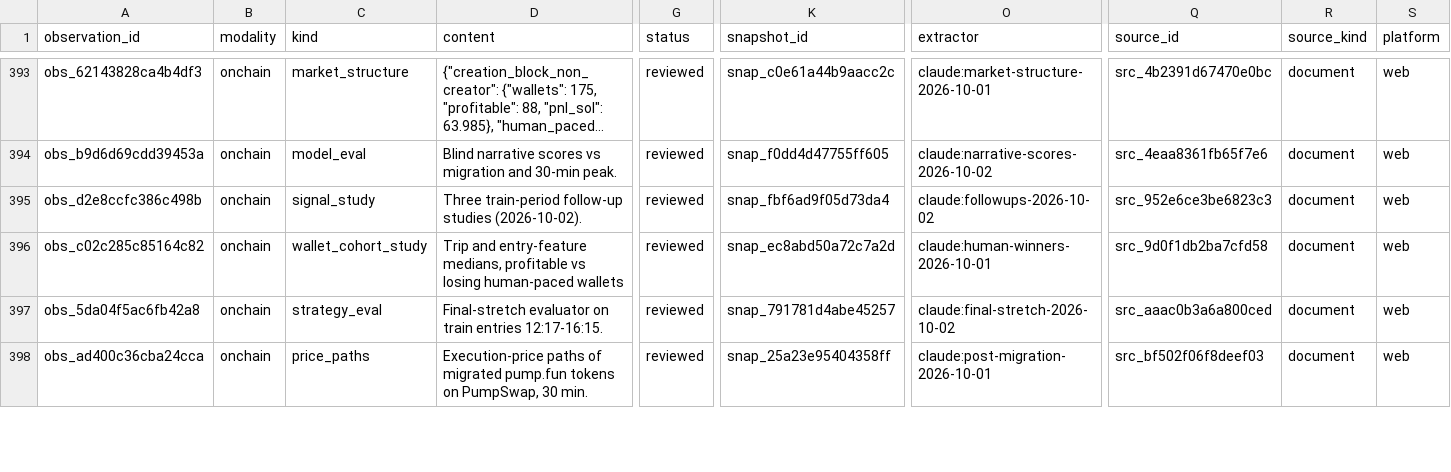
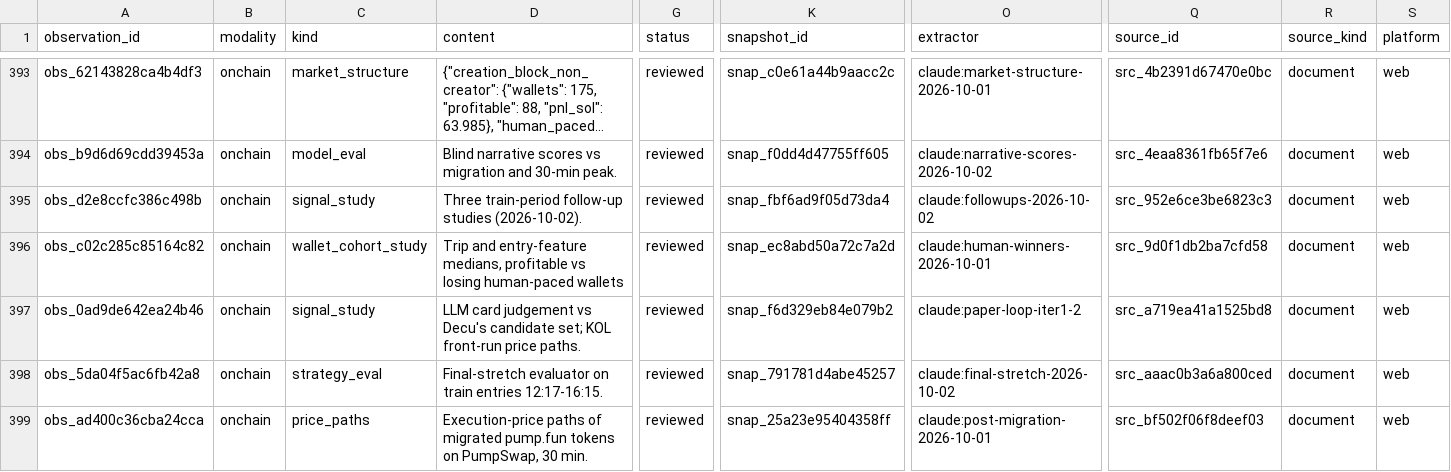
Before and after one commit to evan-massang/RErereresearch, a CSV file: research/observations/observations.csv, drawn as a sheet; only a part is shown, gaps mark what is left out; long unchanged cells end in …; rows hold the shown columns only; the diff names each change by its address in the sheet, - before the commit and + after, or states it on an @@ line.

```diff
--- a/research/observations/observations.csv
+++ b/research/observations/observations.csv
+row 397: obs_0ad9de642ea24b46 | onchain | signal_study | LLM card judgement vs Decu's candidate set; KOL front-run price paths. | reviewed | snap_f6d329eb84e079b2 | claude:paper-loop-iter1-2 | src_a719ea41a1525bd8 | document | web
```
Also changed, not shown: research/observations/decisions.csv, research/observations/findings.csv, 52 other files.
